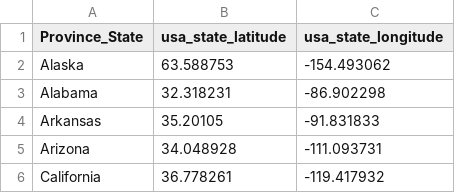
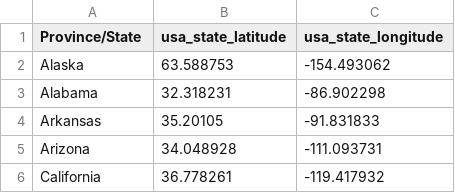
Before and after one commit to hoatranobita/Jobs, a CSV file: world_country_and_usa_states_latitude_and_longitude_values.csv, drawn as a sheet; only a part is shown.

Commit message:
Add files via upload

```diff
--- a/world_country_and_usa_states_latitude_and_longitude_values.csv
+++ b/world_country_and_usa_states_latitude_and_longitude_values.csv
@@ -1,2 +1,2 @@
-Province_State,usa_state_latitude,usa_state_longitude
+Province/State,usa_state_latitude,usa_state_longitude
 Alaska,63.588753,-154.493062
```
